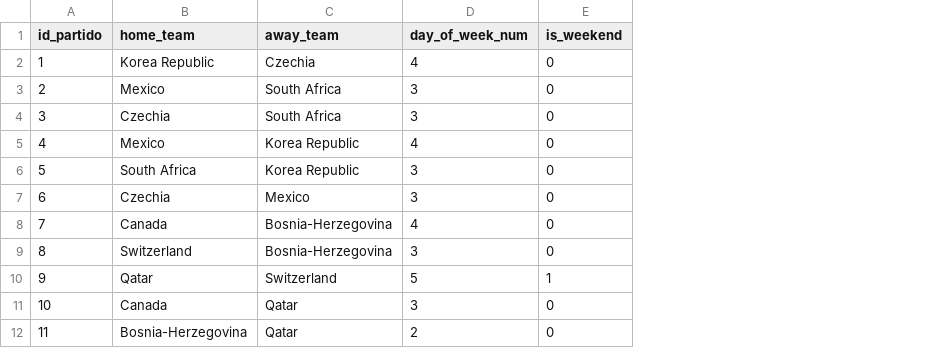
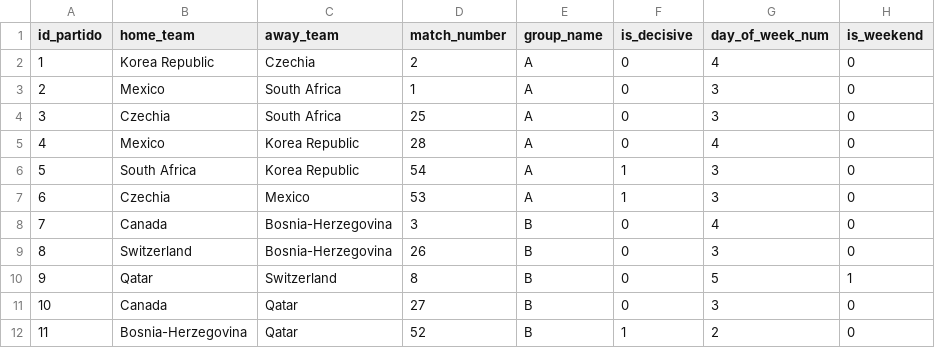
Before and after one commit to Maximo-Verdondoni/Recomendation-System-WorldCup2026, a CSV file: data/matriz_partidos.csv, drawn as a sheet; only a part is shown; the diff names each change by its address in the sheet, - before the commit and + after, or states it on an @@ line.

```diff
--- a/data/matriz_partidos.csv
+++ b/data/matriz_partidos.csv
+column D (match_number), rows 2-12: 2 | 1 | 25 | 28 | 54 | 53 | 3 | 26 | 8 | 27 | 52
+column E (group_name), rows 2-12: A | A | A | A | A | A | B | B | B | B | B
+column F (is_decisive), rows 2-12: 0 | 0 | 0 | 0 | 1 | 1 | 0 | 0 | 0 | 0 | 1
```
Also changed, not shown: data/matriz_partidos_scaled.csv, 2 other files.
